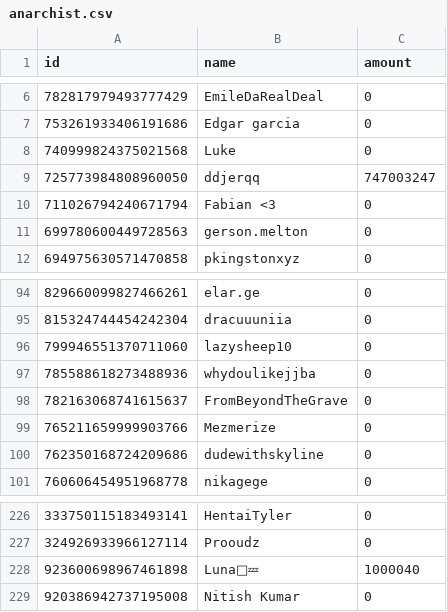
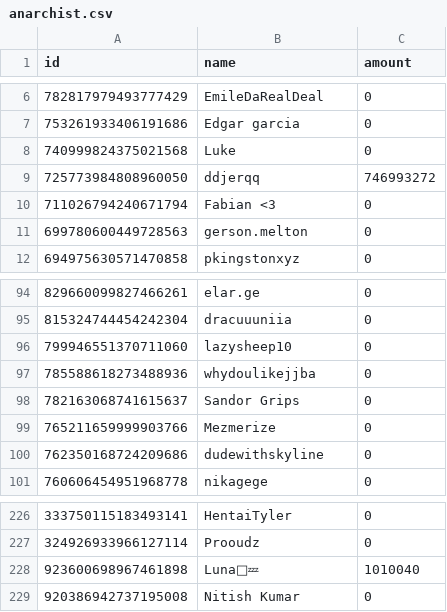
Before and after one commit to ddjerqq/Anarchist, a CSV file: data/anarchist.csv, drawn as a sheet; only a part is shown, gaps mark what is left out.

```diff
--- a/data/anarchist.csv
+++ b/data/anarchist.csv
@@ -8,3 +8,3 @@ id,name,amount
 740999824375021568,Luke,0
-725773984808960050,ddjerqq,747003247
+725773984808960050,ddjerqq,746993272
 711026794240671794,Fabian <3,0
@@ -97,3 +97,3 @@ id,name,amount
 785588618273488936,whydoulikejjba,0
-782163068741615637,FromBeyondTheGrave,0
+782163068741615637,Sandor Grips,0
 765211659999903766,Mezmerize,0
@@ -227,3 +227,3 @@ id,name,amount
 324926933966127114,Prooudz,0
-923600698967461898,Luna🌙💤,1000040
+923600698967461898,Luna🌙💤,1010040
 920386942737195008,Nitish Kumar,0
```
Also changed, not shown: 2 other files.
